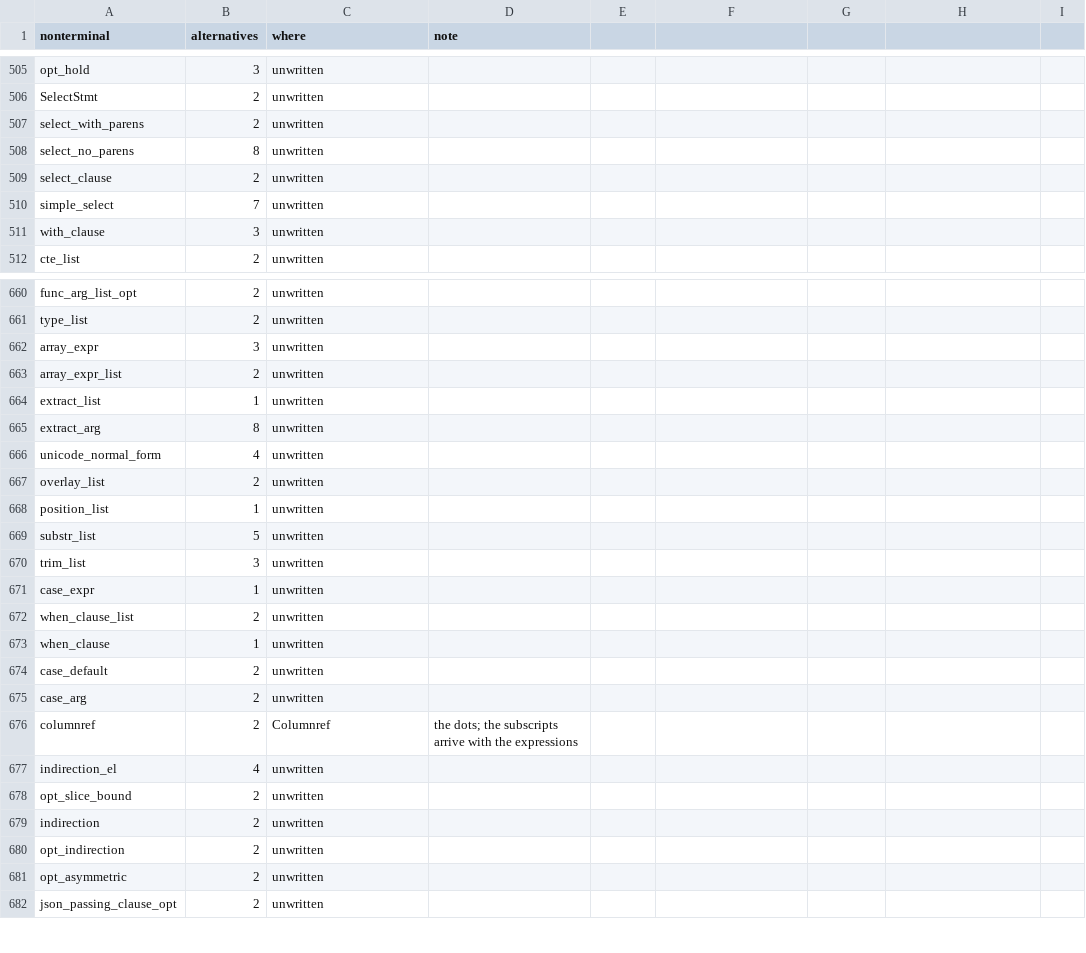
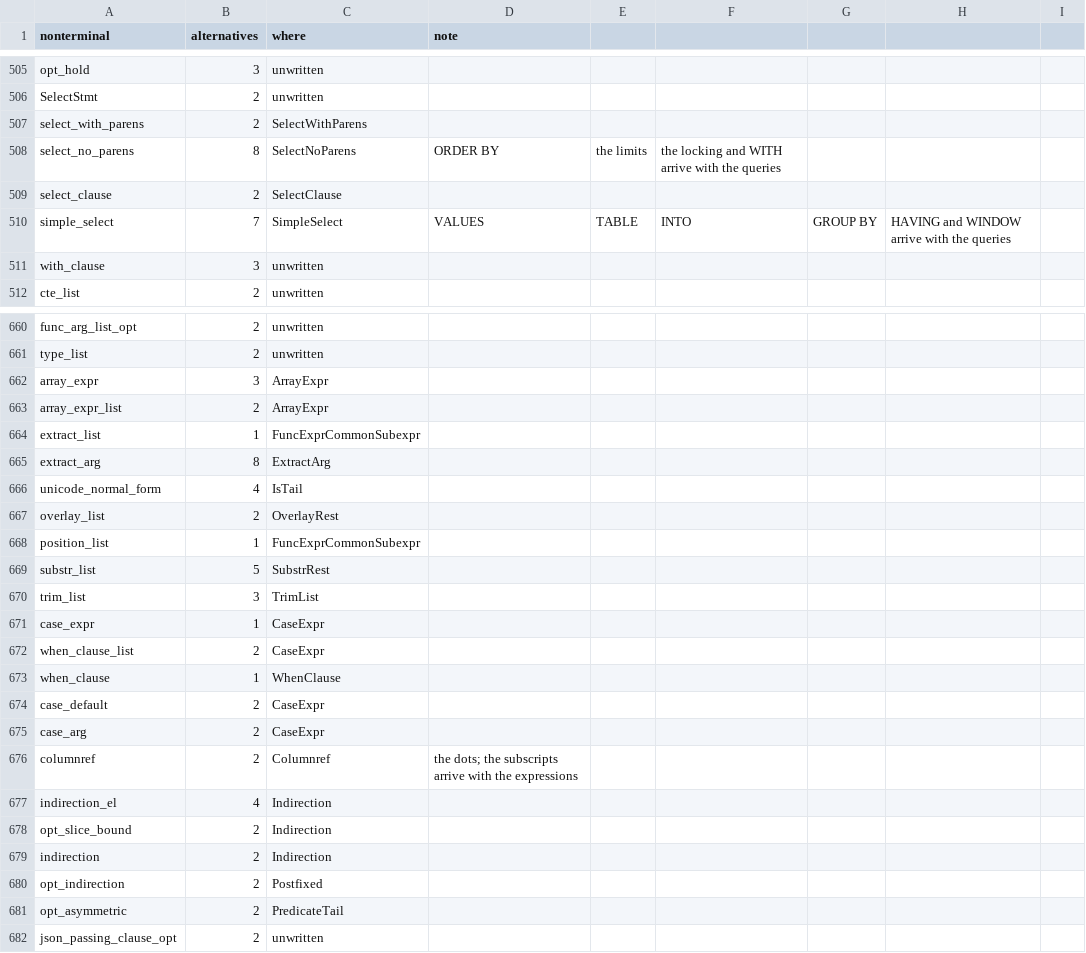
Before and after one commit to dotgram/dotgram, a CSV file: src/DotGram.Sql/PostgreSql/Specification/gram-map.csv, drawn as a sheet; only a part is shown, gaps mark what is left out; the diff covers the shown part only.

```diff
--- a/src/DotGram.Sql/PostgreSql/Specification/gram-map.csv
+++ b/src/DotGram.Sql/PostgreSql/Specification/gram-map.csv
@@ -506,6 +506,6 @@ opt_hold,3,unwritten,
 SelectStmt,2,unwritten,
-select_with_parens,2,unwritten,
-select_no_parens,8,unwritten,
-select_clause,2,unwritten,
-simple_select,7,unwritten,
+select_with_parens,2,SelectWithParens,
+select_no_parens,8,SelectNoParens,ORDER BY, the limits, the locking and WITH arrive with the queries
+select_clause,2,SelectClause,
+simple_select,7,SimpleSelect,VALUES, TABLE, INTO, GROUP BY, HAVING and WINDOW arrive with the queries
 with_clause,3,unwritten,
@@ -661,22 +661,22 @@ func_arg_list_opt,2,unwritten,
 type_list,2,unwritten,
-array_expr,3,unwritten,
-array_expr_list,2,unwritten,
-extract_list,1,unwritten,
-extract_arg,8,unwritten,
-unicode_normal_form,4,unwritten,
-overlay_list,2,unwritten,
-position_list,1,unwritten,
-substr_list,5,unwritten,
-trim_list,3,unwritten,
-case_expr,1,unwritten,
-when_clause_list,2,unwritten,
-when_clause,1,unwritten,
-case_default,2,unwritten,
-case_arg,2,unwritten,
+array_expr,3,ArrayExpr,
+array_expr_list,2,ArrayExpr,
+extract_list,1,FuncExprCommonSubexpr,
+extract_arg,8,ExtractArg,
+unicode_normal_form,4,IsTail,
+overlay_list,2,OverlayRest,
+position_list,1,FuncExprCommonSubexpr,
+substr_list,5,SubstrRest,
+trim_list,3,TrimList,
+case_expr,1,CaseExpr,
+when_clause_list,2,CaseExpr,
+when_clause,1,WhenClause,
+case_default,2,CaseExpr,
+case_arg,2,CaseExpr,
 columnref,2,Columnref,the dots; the subscripts arrive with the expressions
-indirection_el,4,unwritten,
-opt_slice_bound,2,unwritten,
-indirection,2,unwritten,
-opt_indirection,2,unwritten,
-opt_asymmetric,2,unwritten,
+indirection_el,4,Indirection,
+opt_slice_bound,2,Indirection,
+indirection,2,Indirection,
+opt_indirection,2,Postfixed,
+opt_asymmetric,2,PredicateTail,
 json_passing_clause_opt,2,unwritten,
```
Also changed, not shown: 111 edited cells elsewhere in this file, 2 other files.
